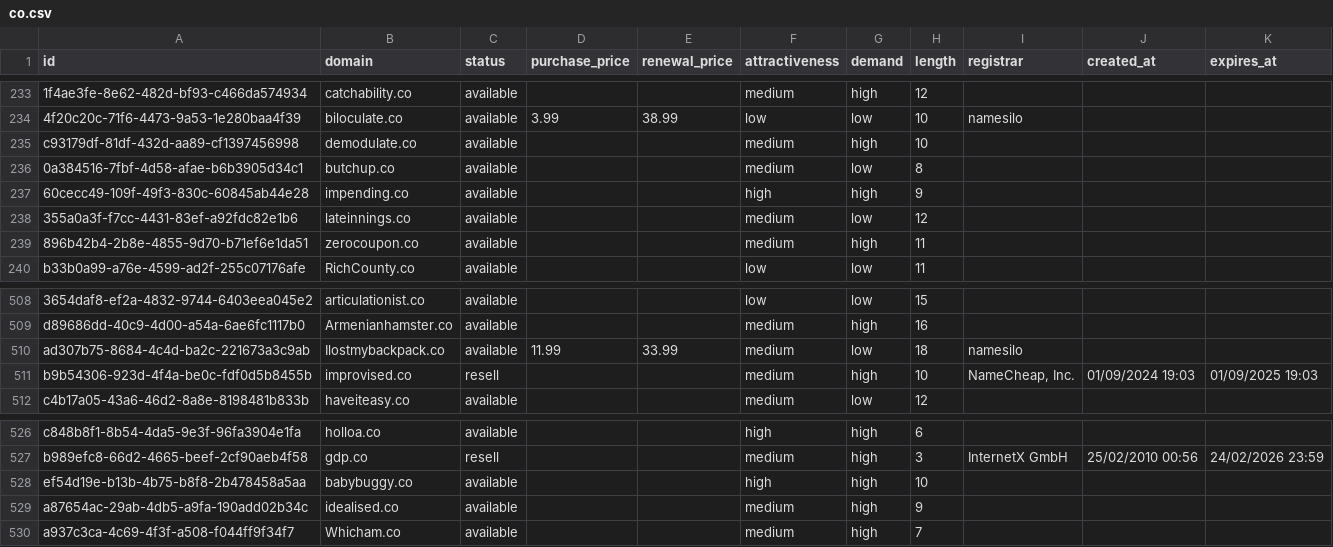
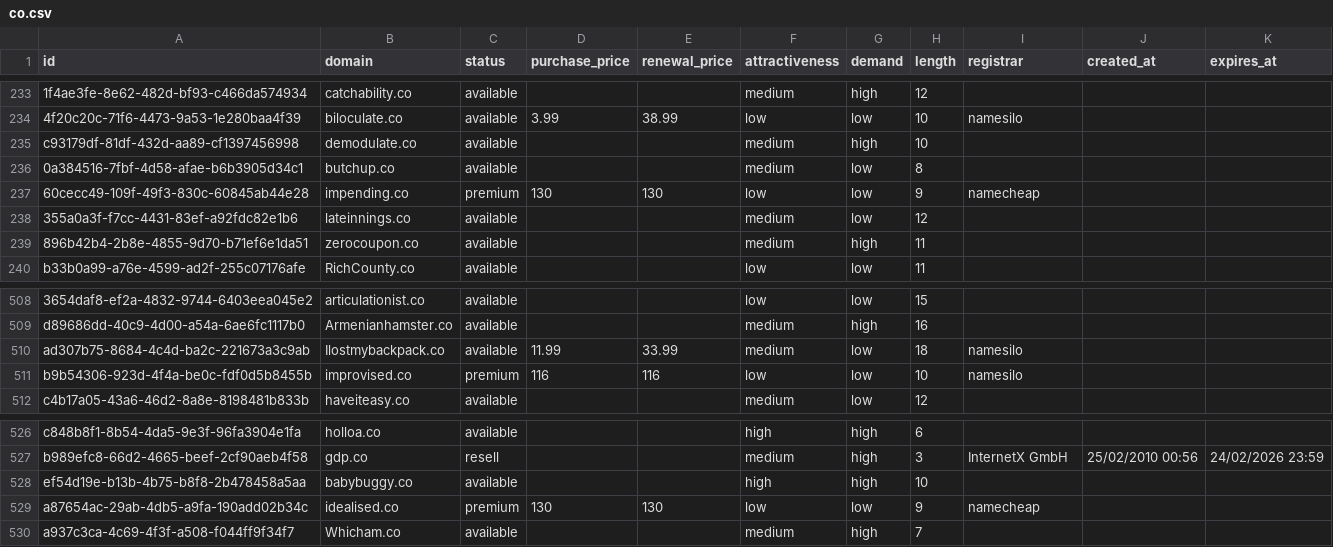
Before and after one commit to UniqueDomains/co-oneword-domains, a CSV file: co.csv, drawn as a sheet; only a part is shown, gaps mark what is left out.

Commit message:
Domains update

```diff
--- a/co.csv
+++ b/co.csv
@@ -236,3 +236,3 @@ c93179df-81df-432d-aa89-cf1397456998,demodulate.co,available,,,medium,high,10,,,
 0a384516-7fbf-4d58-afae-b6b3905d34c1,butchup.co,available,,,medium,low,8,,,
-60cecc49-109f-49f3-830c-60845ab44e28,impending.co,available,,,high,high,9,,,
+60cecc49-109f-49f3-830c-60845ab44e28,impending.co,premium,130,130,low,low,9,namecheap,,
 355a0a3f-f7cc-4431-83ef-a92fdc82e1b6,lateinnings.co,available,,,medium,low,12,,,
@@ -510,3 +510,3 @@ d89686dd-40c9-4d00-a54a-6ae6fc1117b0,Armenianhamster.co,available,,,medium,high,
 ad307b75-8684-4c4d-ba2c-221673a3c9ab,Ilostmybackpack.co,available,11.99,33.99,medium,low,18,namesilo,,
-b9b54306-923d-4f4a-be0c-fdf0d5b8455b,improvised.co,resell,,,medium,high,10,"NameCheap, Inc.",01/09/2024 19:03,01/09/2025 19:03
+b9b54306-923d-4f4a-be0c-fdf0d5b8455b,improvised.co,premium,116,116,low,low,10,namesilo,,
 c4b17a05-43a6-46d2-8a8e-8198481b833b,haveiteasy.co,available,,,medium,low,12,,,
@@ -528,3 +528,3 @@ b989efc8-66d2-4665-beef-2cf90aeb4f58,gdp.co,resell,,,medium,high,3,InternetX Gmb
 ef54d19e-b13b-4b75-b8f8-2b478458a5aa,babybuggy.co,available,,,high,high,10,,,
-a87654ac-29ab-4db5-a9fa-190add02b34c,idealised.co,available,,,medium,high,9,,,
+a87654ac-29ab-4db5-a9fa-190add02b34c,idealised.co,premium,130,130,low,low,9,namecheap,,
 a937c3ca-4c69-4f3f-a508-f044ff9f34f7,Whicham.co,available,,,medium,high,7,,,
```
Also changed, not shown: 4 other files.
